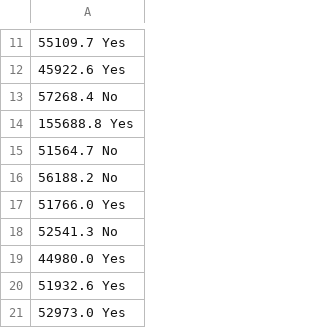
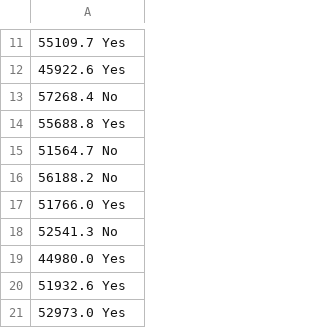
Before and after one commit to Sasitornpotha/CS2025201, a CSV file: salary_training.csv, drawn as a sheet; only a part is shown, gaps mark what is left out; the diff names each change by its address in the sheet, - before the commit and + after, or states it on an @@ line.

Commit message:
Fix salary value in salary_training.csv

```diff
--- a/salary_training.csv
+++ b/salary_training.csv
-A14: 155688.8 Yes
+A14: 55688.8 Yes
```
